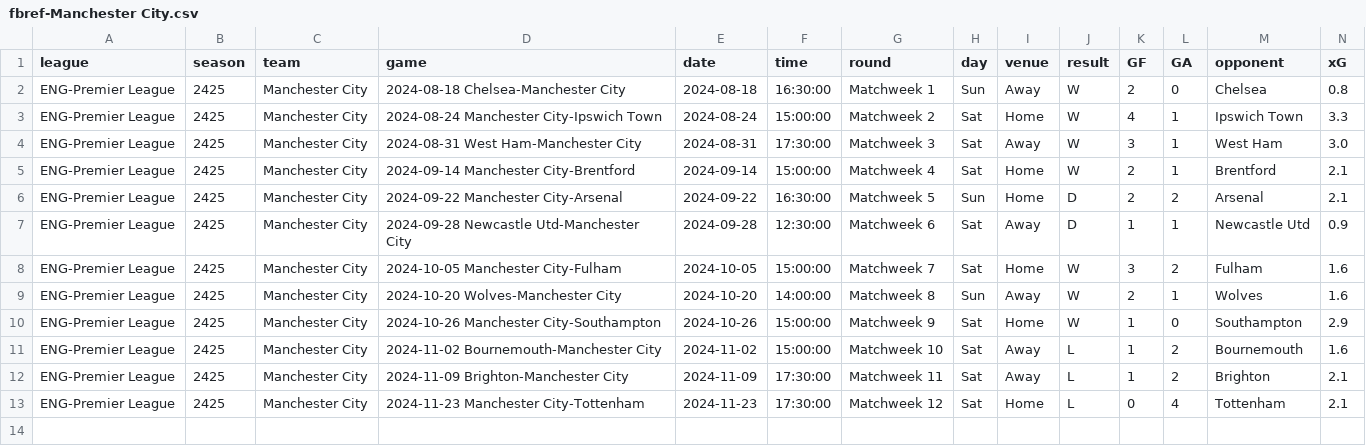
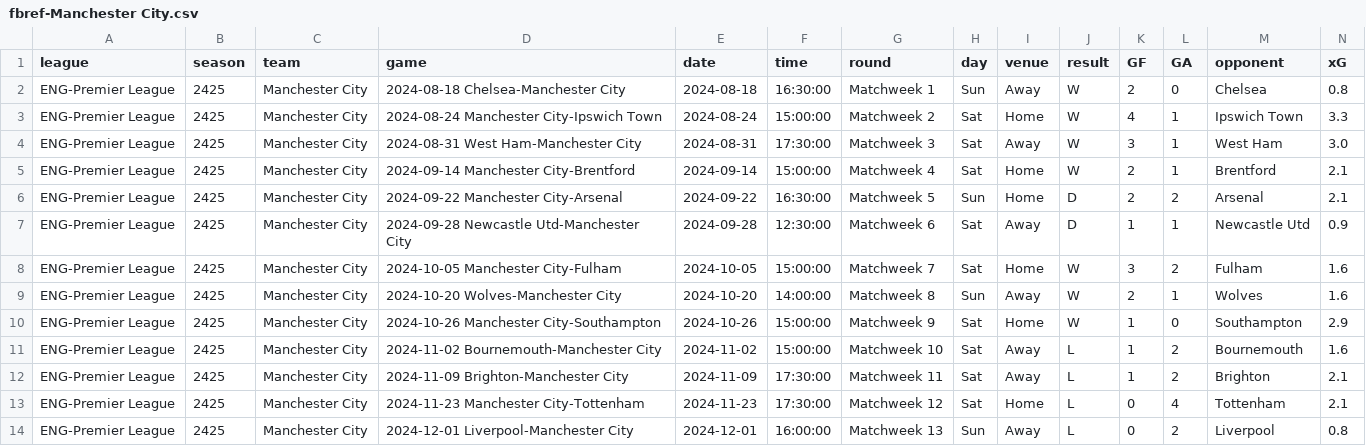
Before and after one commit to GCP-Biryani/fpl-infographics, a CSV file: fbref-Manchester City.csv, drawn as a sheet; only a part is shown; rows hold the shown columns only; the diff names each change by its address in the sheet, - before the commit and + after, or states it on an @@ line.

```diff
--- a/fbref-Manchester City.csv
+++ b/fbref-Manchester City.csv
+row 14: ENG-Premier League | 2425 | Manchester City | 2024-12-01 Liverpool-Manchester City | 2024-12-01 | 16:00:00 | Matchweek 13 | Sun | Away | L | 0 | 2 | Liverpool | 0.8
```
Also changed, not shown: fbref-Everton.csv, fbref-Liverpool.csv, 13 other files.
